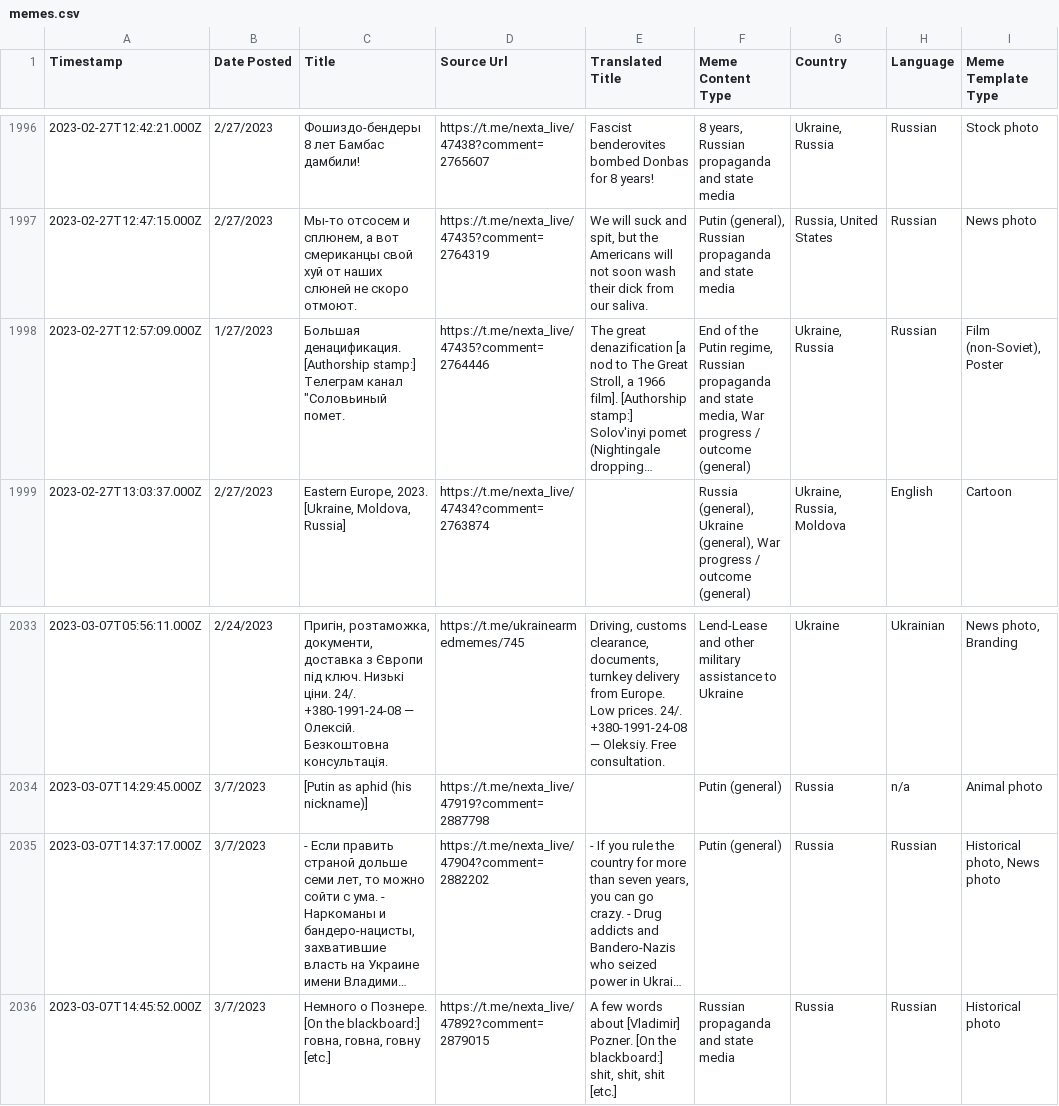
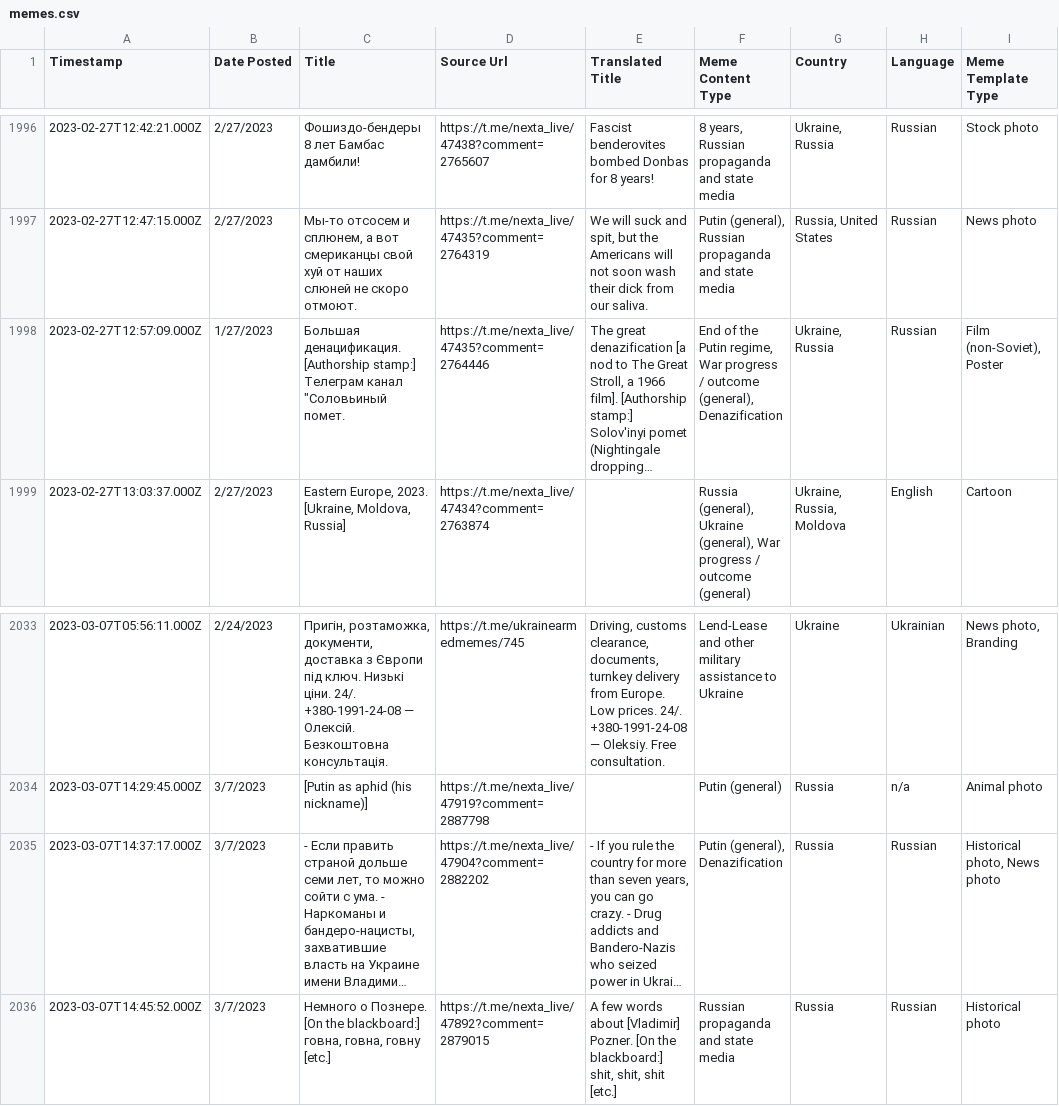
Before and after one commit to sucho-archiving/meme-wall, a CSV file: memes.csv, drawn as a sheet; only a part is shown, gaps mark what is left out; long unchanged cells end in …; the diff covers the shown part only; the diff names each change by its address in the sheet, - before the commit and + after, or states it on an @@ line.

```diff
--- a/memes.csv
+++ b/memes.csv
-F1998 (Meme Content Type): …Putin regime, Russian propaganda and state media, War progress / outcome (general)
+F1998 (Meme Content Type): …Putin regime, War progress / outcome (general), Denazification
-F2035 (Meme Content Type): Putin (general)
+F2035 (Meme Content Type): Putin (general), Denazification
```
Also changed, not shown: 9 added rows and 5 edited cells elsewhere in this file, 37 other files.
